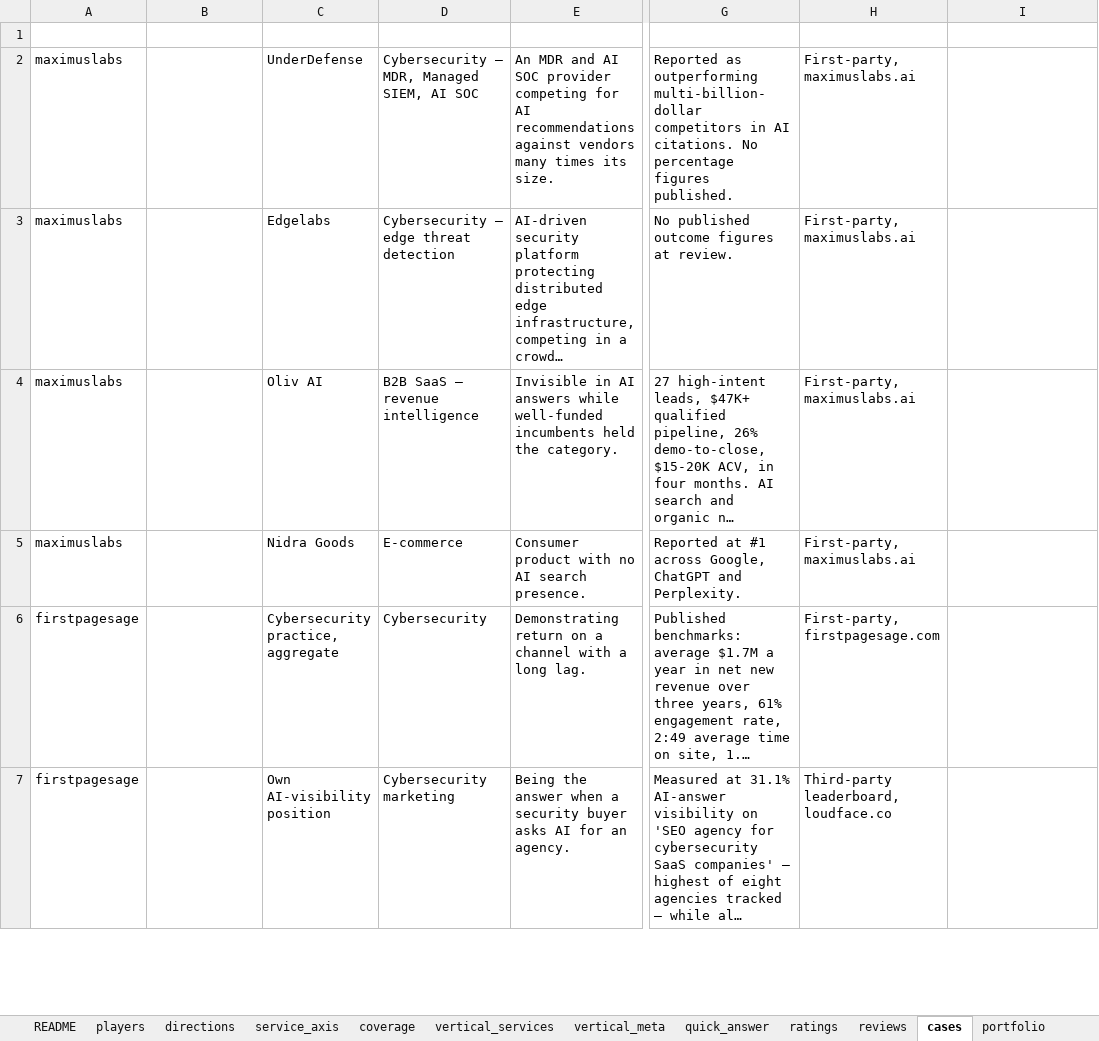
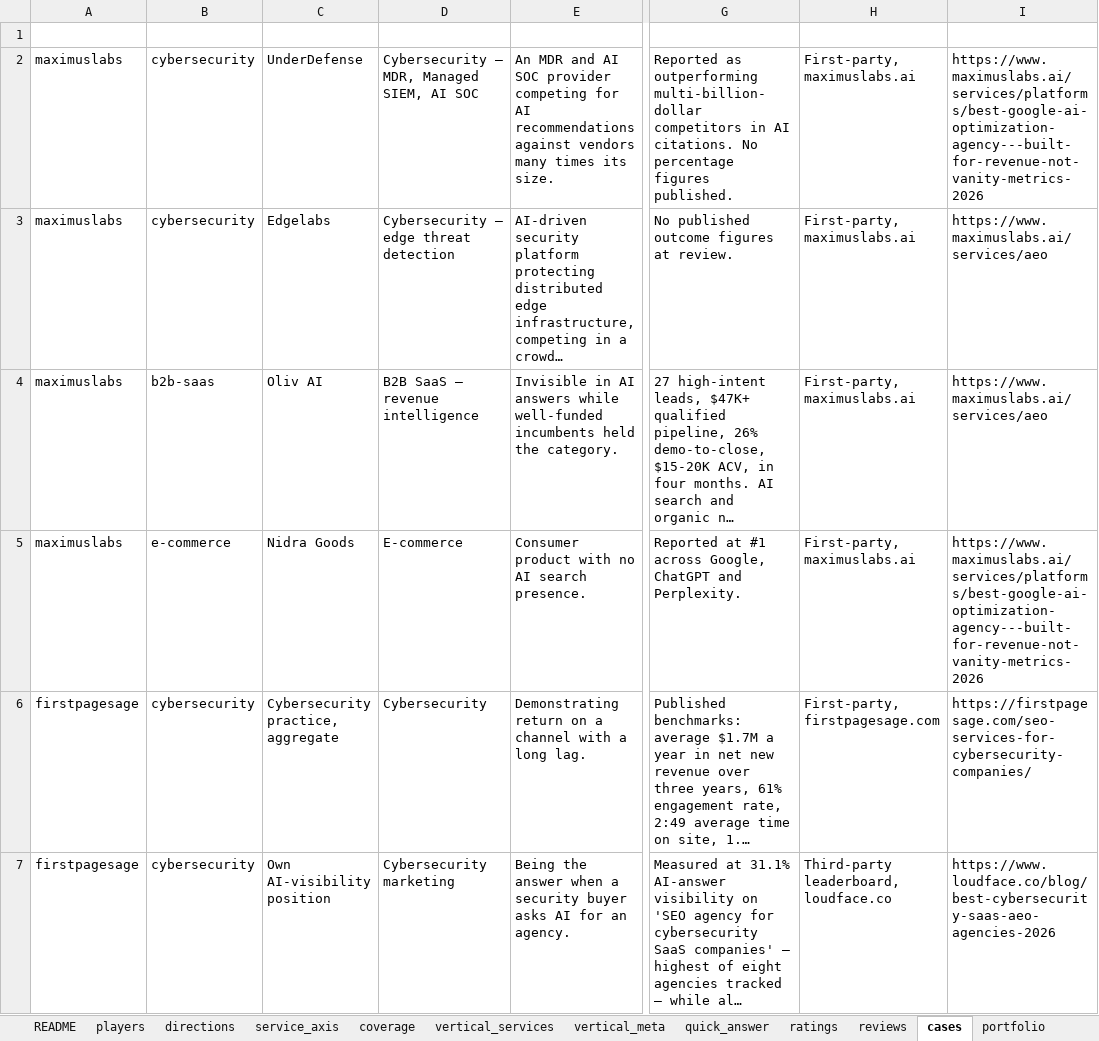
Before and after one commit to MaximusLabs-AI/MaximusLabs-Listicle-Pages, an Excel workbook: MaximusLabs listicle feed.xlsx, sheet cases, drawn as a sheet; only a part is shown, gaps mark what is left out; long unchanged cells end in …; values as stored, in another font and other column widths than the file's, no borders; the diff covers the shown part only; the diff names each change by its address in the sheet, - before the commit and + after, or states it on an @@ line.

```diff
--- a/MaximusLabs listicle feed.xlsx (sheet cases)
+++ b/MaximusLabs listicle feed.xlsx (sheet cases)
-B2:B3 (vertical): (empty)
+B2:B3 (vertical): cybersecurity
-I2 (source_url): (empty)
+I2 (source_url): https://www.maximuslabs.ai/services/platforms/best-google-ai-optimization-agency---built-for-revenue-not-vanity-metrics-2026
-I3:I4 (source_url): (empty)
+I3:I4 (source_url): https://www.maximuslabs.ai/services/aeo
-B4 (vertical): (empty)
+B4 (vertical): b2b-saas
-B5 (vertical): (empty)
+B5 (vertical): e-commerce
-I5 (source_url): (empty)
+I5 (source_url): https://www.maximuslabs.ai/services/platforms/best-google-ai-optimization-agency---built-for-revenue-not-vanity-metrics-2026
-B6:B7 (vertical): (empty)
+B6:B7 (vertical): cybersecurity
-I6 (source_url): (empty)
+I6 (source_url): https://firstpagesage.com/seo-services-for-cybersecurity-companies/
-I7 (source_url): (empty)
+I7 (source_url): https://www.loudface.co/blog/best-cybersecurity-saas-aeo-agencies-2026
```
Also changed, not shown: 50 edited cells elsewhere in this sheet, sheet ratings, sheet vertical_meta, sheet reviews, sheet README, sheet below_the_line, sheet sources, 2 more sheets, other sheet tabs, outputs/01a0a89b-ff01-7c02-b12a-008d8164e9b1/MaximusLabs listicle feed updated.xlsx, 19 other files.
